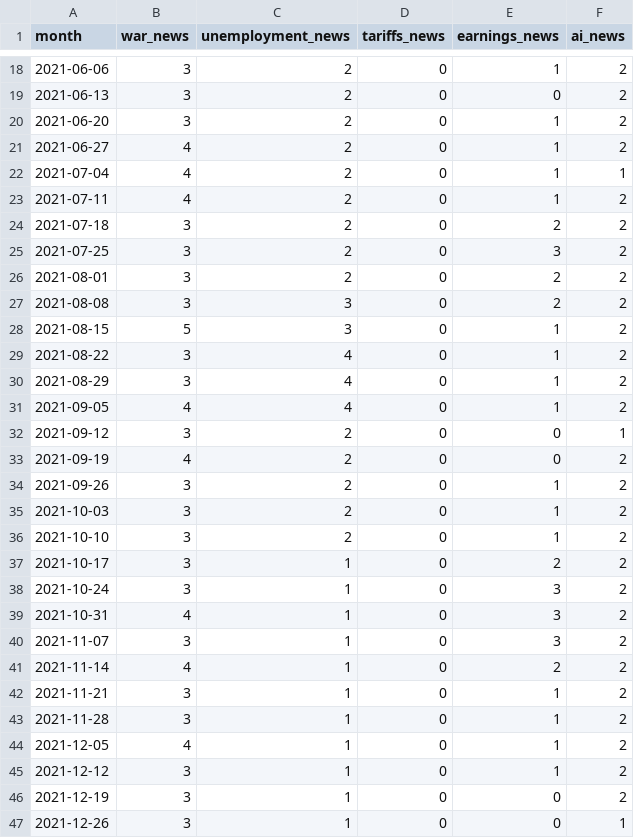
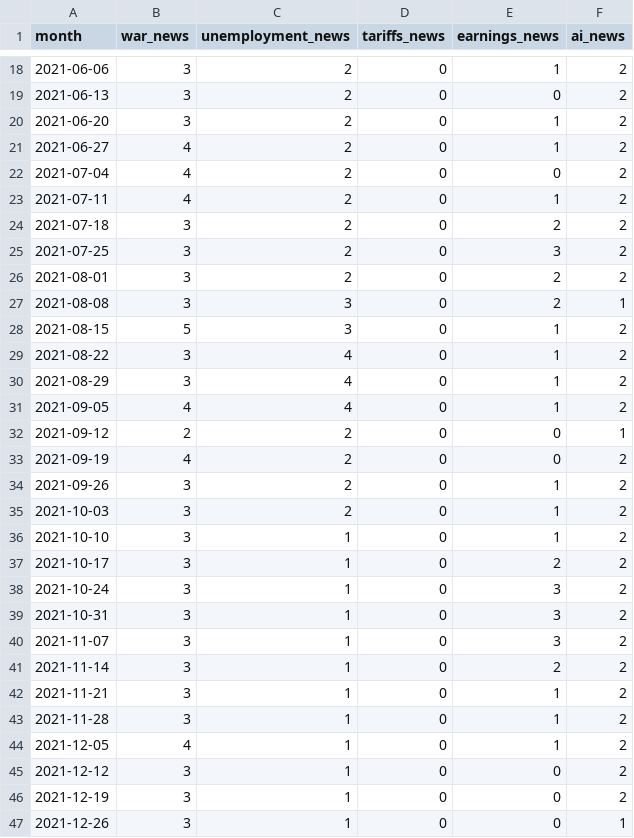
Before and after one commit to LukaKuzyk/diplomna_praca, a CSV file: ml-finance/src/data/news_data.csv, drawn as a sheet; only a part is shown, gaps mark what is left out; the diff covers the shown part only.

```diff
--- a/ml-finance/src/data/news_data.csv
+++ b/ml-finance/src/data/news_data.csv
@@ -21,3 +21,3 @@ month,war_news,unemployment_news,tariffs_news,earnings_news,ai_news
 2021-06-27,4,2,0,1,2
-2021-07-04,4,2,0,1,1
+2021-07-04,4,2,0,0,2
 2021-07-11,4,2,0,1,2
@@ -26,3 +26,3 @@ month,war_news,unemployment_news,tariffs_news,earnings_news,ai_news
 2021-08-01,3,2,0,2,2
-2021-08-08,3,3,0,2,2
+2021-08-08,3,3,0,2,1
 2021-08-15,5,3,0,1,2
@@ -31,3 +31,3 @@ month,war_news,unemployment_news,tariffs_news,earnings_news,ai_news
 2021-09-05,4,4,0,1,2
-2021-09-12,3,2,0,0,1
+2021-09-12,2,2,0,0,1
 2021-09-19,4,2,0,0,2
@@ -35,8 +35,8 @@ month,war_news,unemployment_news,tariffs_news,earnings_news,ai_news
 2021-10-03,3,2,0,1,2
-2021-10-10,3,2,0,1,2
+2021-10-10,3,1,0,1,2
 2021-10-17,3,1,0,2,2
 2021-10-24,3,1,0,3,2
-2021-10-31,4,1,0,3,2
+2021-10-31,3,1,0,3,2
 2021-11-07,3,1,0,3,2
-2021-11-14,4,1,0,2,2
+2021-11-14,3,1,0,2,2
 2021-11-21,3,1,0,1,2
@@ -44,3 +44,3 @@ month,war_news,unemployment_news,tariffs_news,earnings_news,ai_news
 2021-12-05,4,1,0,1,2
-2021-12-12,3,1,0,1,2
+2021-12-12,3,1,0,0,2
 2021-12-19,3,1,0,0,2
```
Also changed, not shown: 84 edited cells elsewhere in this file, ml-finance/src/data/search_data.csv, ml-finance/src/models/aapl_ml_predictions.csv, 14 other files.
